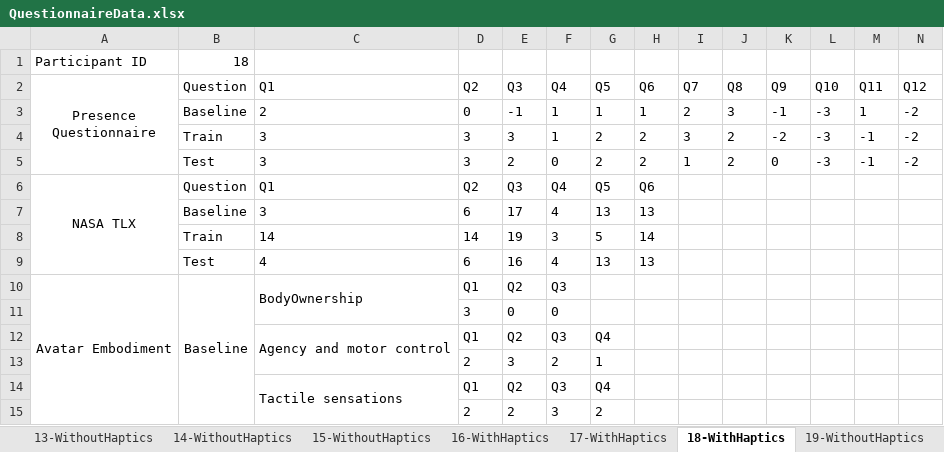
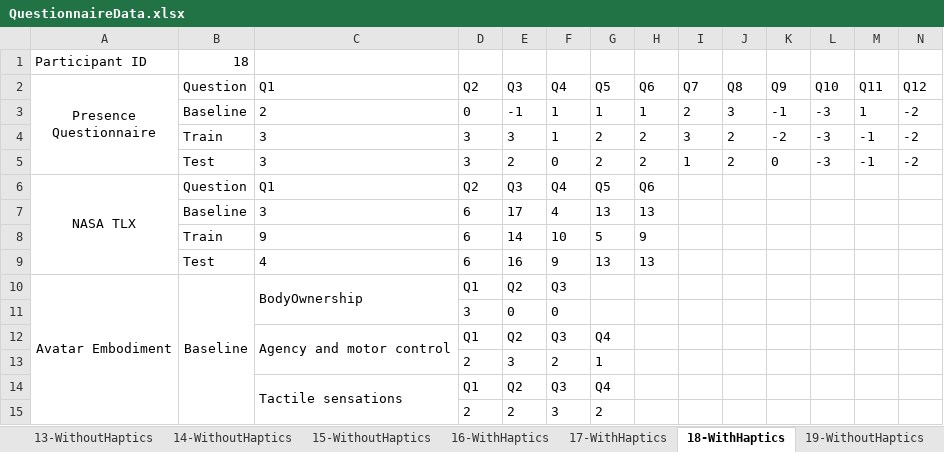
Before and after one commit to sahand2ajami/MT_pipeline, an Excel workbook: Questionnaire/Data/QuestionnaireData.xlsx, sheet 18-WithHaptics, drawn as a sheet; only a part is shown; values as stored, in another font and other column widths than the file's, no borders; removed rows and columns are numbered as before the commit, all else as after; rows hold the shown columns only; the diff names each change by its address in the sheet, - before the commit and + after, or states it on an @@ line.

```diff
--- a/Questionnaire/Data/QuestionnaireData.xlsx (sheet 18-WithHaptics)
+++ b/Questionnaire/Data/QuestionnaireData.xlsx (sheet 18-WithHaptics)
-row 8:  | Train | 14 | 14 | 19 | 3 | 5 | 14
+row 8:  | Train | 9 | 6 | 14 | 10 | 5 | 9
-F9 (Q4): 4
+F9 (Q4): 9
```
Also changed, not shown: sheet 22-WithoutHaptics, sheet 01-WithHaptics, sheet 20-WithHaptics, sheet 21-WithHaptics, sheet 03-WithoutHaptics, sheet 17-WithHaptics, 15 more sheets, 3 other files.
